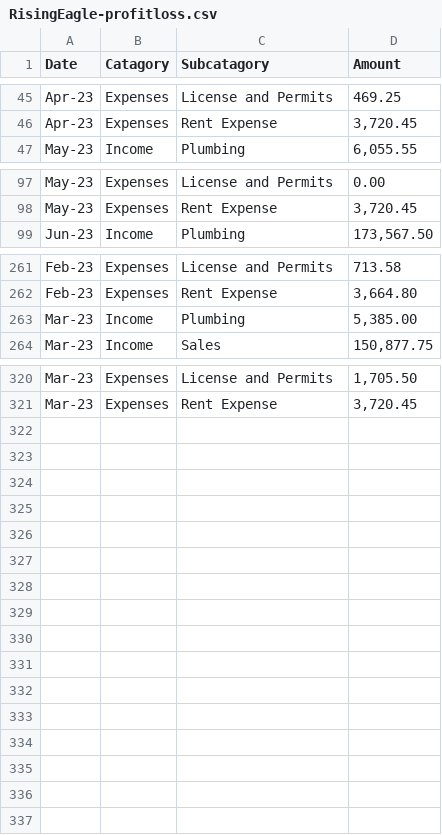
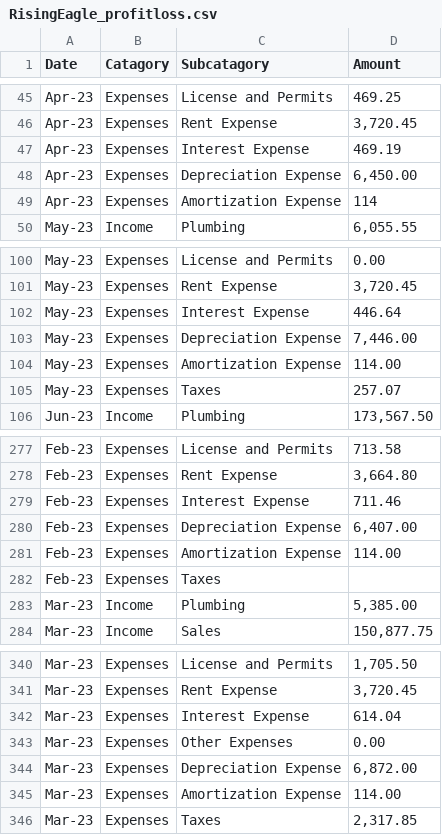
Before and after one commit to nprithee/Rising-Eagle-company-work, a CSV file: RisingEagle_profitloss.csv (was RisingEagle-profitloss.csv), drawn as a sheet; only a part is shown, gaps mark what is left out; the diff covers the shown part only; the diff names each change by its address in the sheet, - before the commit and + after, or states it on an @@ line.

```diff
--- a/RisingEagle-profitloss.csv
+++ b/RisingEagle_profitloss.csv
+row 47: Apr-23 | Expenses | Interest Expense | 469.19
+row 48: Apr-23 | Expenses | Depreciation Expense | 6,450.00
+row 49: Apr-23 | Expenses | Amortization Expense | 114
+row 102: May-23 | Expenses | Interest Expense | 446.64
+row 103: May-23 | Expenses | Depreciation Expense | 7,446.00
+row 104: May-23 | Expenses | Amortization Expense | 114.00
+row 105: May-23 | Expenses | Taxes | 257.07
+row 279: Feb-23 | Expenses | Interest Expense | 711.46
+row 280: Feb-23 | Expenses | Depreciation Expense | 6,407.00
+row 281: Feb-23 | Expenses | Amortization Expense | 114.00
+row 282: Feb-23 | Expenses | Taxes
+row 342: Mar-23 | Expenses | Interest Expense | 614.04
+row 343: Mar-23 | Expenses | Other Expenses | 0.00
+row 344: Mar-23 | Expenses | Depreciation Expense | 6,872.00
+row 345: Mar-23 | Expenses | Amortization Expense | 114.00
+row 346: Mar-23 | Expenses | Taxes | 2,317.85
```
Also changed, not shown: 10 added rows, 1 removed row and 14 edited cells elsewhere in this file, 1 other file.
